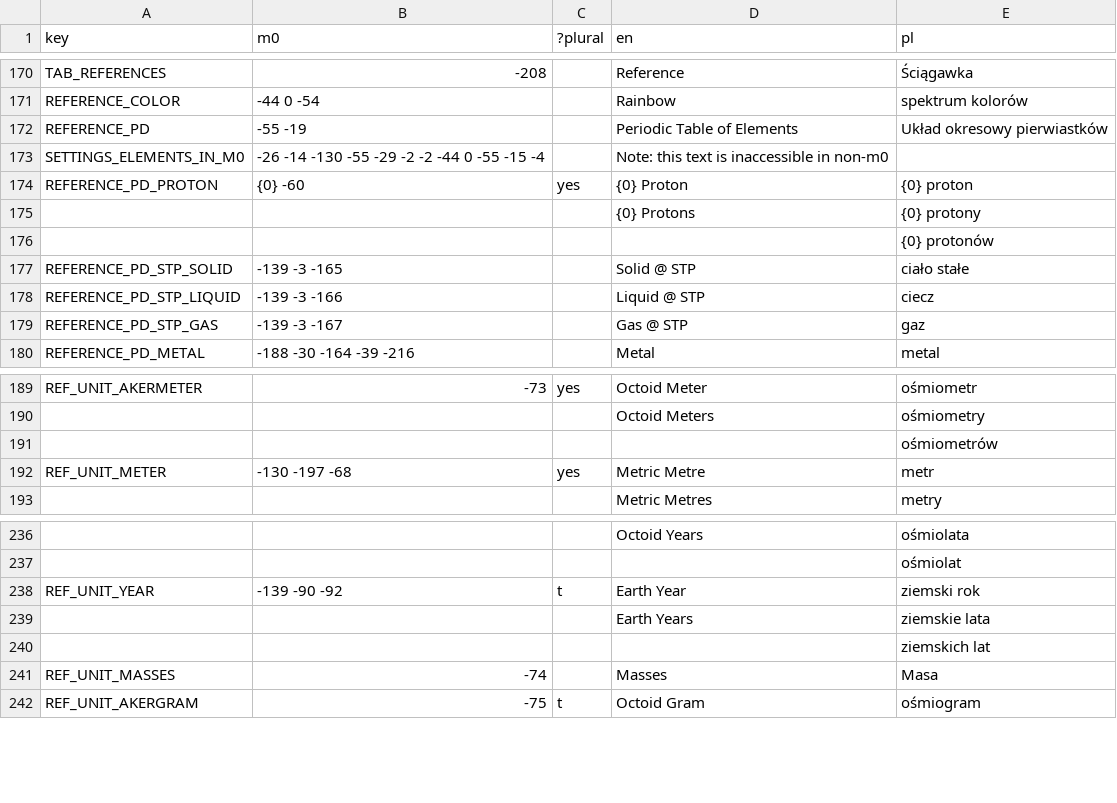
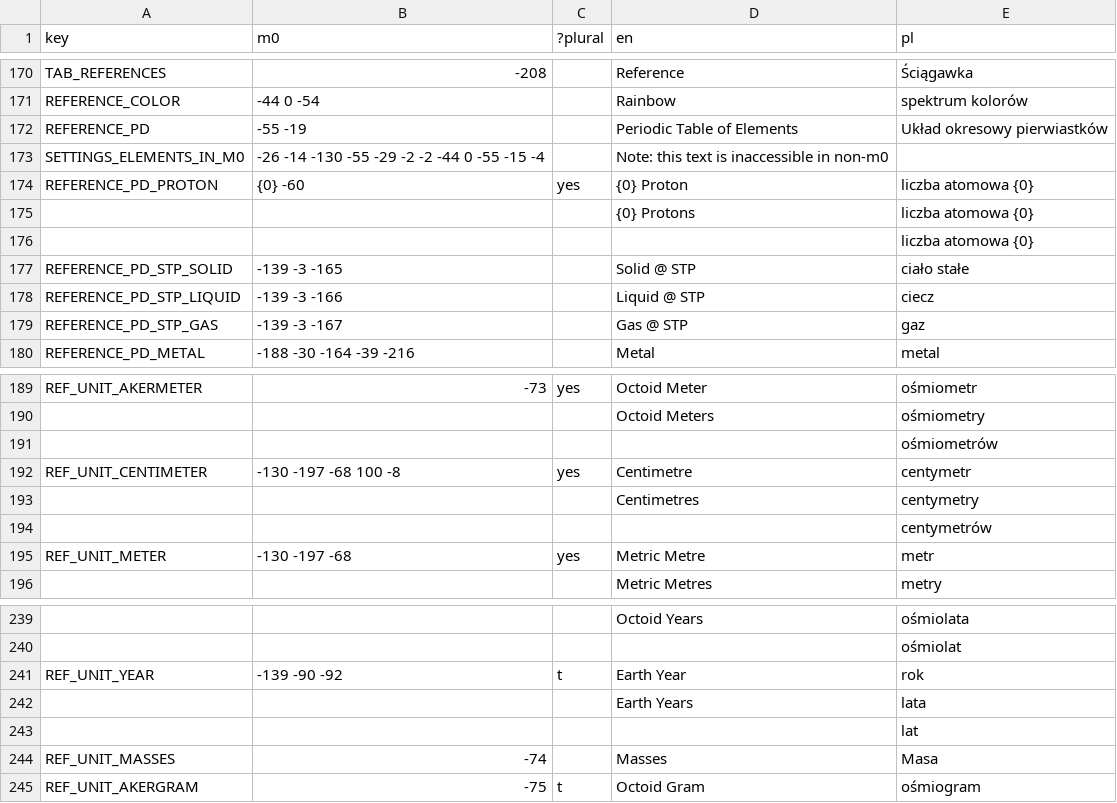
Before and after one commit to A5TR0spud/dscr_asterclient, a CSV file: Localization/lang.csv, drawn as a sheet; only a part is shown, gaps mark what is left out; addresses are those after the commit; the diff covers the shown part only; the diff names each change by its address in the sheet, - before the commit and + after, or states it on an @@ line.

Commit message:
update translations, add more unit conversions

```diff
--- a/Localization/lang.csv
+++ b/Localization/lang.csv
-E174 (pl): {0} proton
+E174 (pl): liczba atomowa {0}
-E175 (pl): {0} protony
+E175 (pl): liczba atomowa {0}
-E176 (pl): {0} protonów
+E176 (pl): liczba atomowa {0}
+row 192: REF_UNIT_CENTIMETER | -130 -197 -68 100 -8 | yes | Centimetre | centymetr
+row 193:  |  |  | Centimetres | centymetry
+row 194:  |  |  |  | centymetrów
-E241 (pl): ziemski rok
+E241 (pl): rok
-E242 (pl): ziemskie lata
+E242 (pl): lata
-E243 (pl): ziemskich lat
+E243 (pl): lat
```
Also changed, not shown: 3 added rows and 13 edited cells elsewhere in this file, 2 other files.
